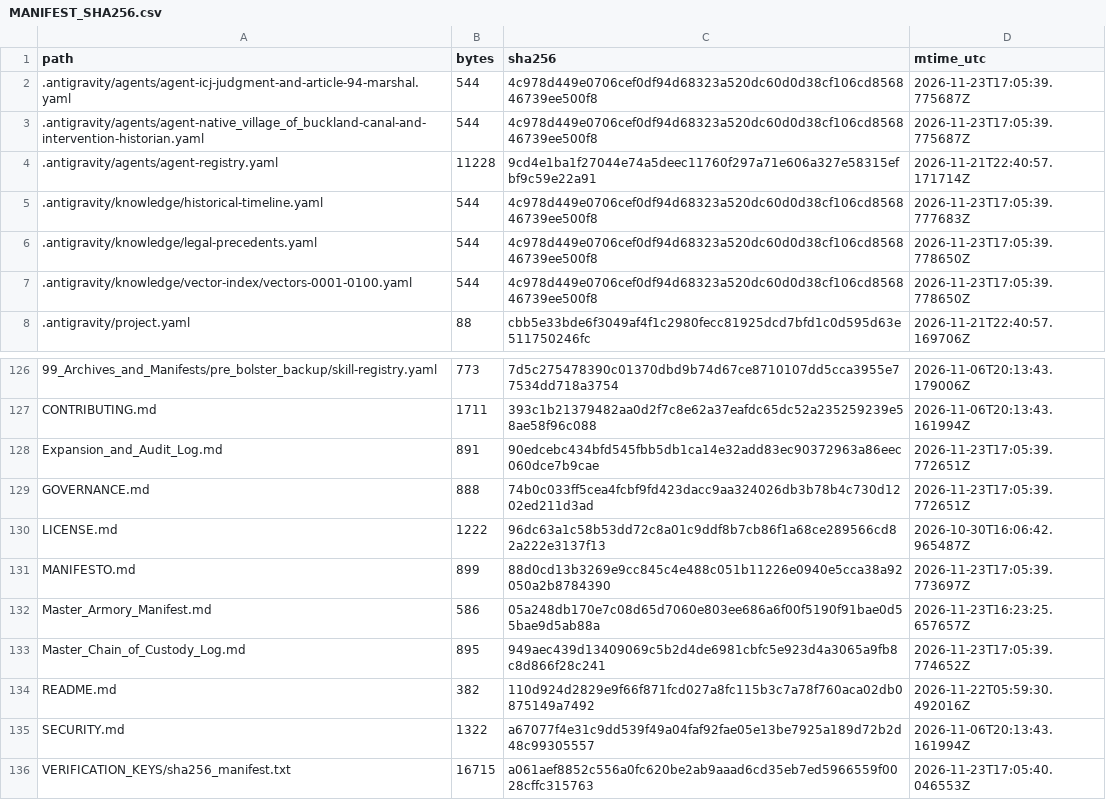
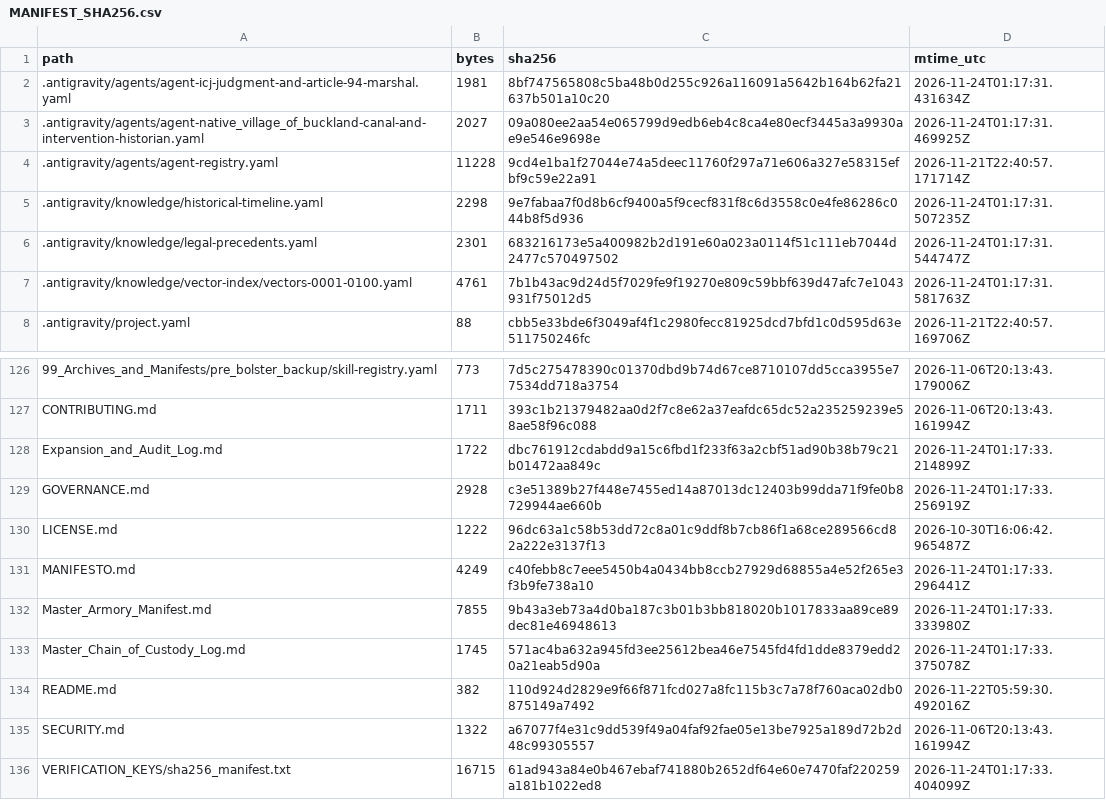
Before and after one commit to GlobalRestitutionAlliance/turtle-island-us-ak-native-village-of-buckland-master-litigation, a CSV file: 99_Archives_and_Manifests/MANIFEST_SHA256.csv, drawn as a sheet; only a part is shown, gaps mark what is left out; the diff covers the shown part only.

```diff
--- a/99_Archives_and_Manifests/MANIFEST_SHA256.csv
+++ b/99_Archives_and_Manifests/MANIFEST_SHA256.csv
@@ -1,8 +1,8 @@
 path,bytes,sha256,mtime_utc
-.antigravity/agents/agent-icj-judgment-and-article-94-marshal.yaml,544,4c978d449e0706cef0df94d68323a520dc60d0d38cf106cd856846739ee500f8,2026-11-23T17:05:39.775687Z
-.antigravity/agents/agent-native_village_of_buckland-canal-and-intervention-historian.yaml,544,4c978d449e0706cef0df94d68323a520dc60d0d38cf106cd856846739ee500f8,2026-11-23T17:05:39.775687Z
+.antigravity/agents/agent-icj-judgment-and-article-94-marshal.yaml,1981,8bf747565808c5ba48b0d255c926a116091a5642b164b62fa21637b501a10c20,2026-11-24T01:17:31.431634Z
+.antigravity/agents/agent-native_village_of_buckland-canal-and-intervention-historian.yaml,2027,09a080ee2aa54e065799d9edb6eb4c8ca4e80ecf3445a3a9930ae9e546e9698e,2026-11-24T01:17:31.469925Z
 .antigravity/agents/agent-registry.yaml,11228,9cd4e1ba1f27044e74a5deec11760f297a71e606a327e58315efbf9c59e22a91,2026-11-21T22:40:57.171714Z
-.antigravity/knowledge/historical-timeline.yaml,544,4c978d449e0706cef0df94d68323a520dc60d0d38cf106cd856846739ee500f8,2026-11-23T17:05:39.777683Z
-.antigravity/knowledge/legal-precedents.yaml,544,4c978d449e0706cef0df94d68323a520dc60d0d38cf106cd856846739ee500f8,2026-11-23T17:05:39.778650Z
-.antigravity/knowledge/vector-index/vectors-0001-0100.yaml,544,4c978d449e0706cef0df94d68323a520dc60d0d38cf106cd856846739ee500f8,2026-11-23T17:05:39.778650Z
+.antigravity/knowledge/historical-timeline.yaml,2298,9e7fabaa7f0d8b6cf9400a5f9cecf831f8c6d3558c0e4fe86286c044b8f5d936,2026-11-24T01:17:31.507235Z
+.antigravity/knowledge/legal-precedents.yaml,2301,683216173e5a400982b2d191e60a023a0114f51c111eb7044d2477c570497502,2026-11-24T01:17:31.544747Z
+.antigravity/knowledge/vector-index/vectors-0001-0100.yaml,4761,7b1b43ac9d24d5f7029fe9f19270e809c59bbf639d47afc7e1043931f75012d5,2026-11-24T01:17:31.581763Z
 .antigravity/project.yaml,88,cbb5e33bde6f3049af4f1c2980fecc81925dcd7bfd1c0d595d63e511750246fc,2026-11-21T22:40:57.169706Z
@@ -127,10 +127,10 @@ path,bytes,sha256,mtime_utc
 CONTRIBUTING.md,1711,393c1b21379482aa0d2f7c8e62a37eafdc65dc52a235259239e58ae58f96c088,2026-11-06T20:13:43.161994Z
-Expansion_and_Audit_Log.md,891,90edcebc434bfd545fbb5db1ca14e32add83ec90372963a86eec060dce7b9cae,2026-11-23T17:05:39.772651Z
-GOVERNANCE.md,888,74b0c033ff5cea4fcbf9fd423dacc9aa324026db3b78b4c730d1202ed211d3ad,2026-11-23T17:05:39.772651Z
+Expansion_and_Audit_Log.md,1722,dbc761912cdabdd9a15c6fbd1f233f63a2cbf51ad90b38b79c21b01472aa849c,2026-11-24T01:17:33.214899Z
+GOVERNANCE.md,2928,c3e51389b27f448e7455ed14a87013dc12403b99dda71f9fe0b8729944ae660b,2026-11-24T01:17:33.256919Z
 LICENSE.md,1222,96dc63a1c58b53dd72c8a01c9ddf8b7cb86f1a68ce289566cd82a222e3137f13,2026-10-30T16:06:42.965487Z
-MANIFESTO.md,899,88d0cd13b3269e9cc845c4e488c051b11226e0940e5cca38a92050a2b8784390,2026-11-23T17:05:39.773697Z
-Master_Armory_Manifest.md,586,05a248db170e7c08d65d7060e803ee686a6f00f5190f91bae0d55bae9d5ab88a,2026-11-23T16:23:25.657657Z
-Master_Chain_of_Custody_Log.md,895,949aec439d13409069c5b2d4de6981cbfc5e923d4a3065a9fb8c8d866f28c241,2026-11-23T17:05:39.774652Z
+MANIFESTO.md,4249,c40febb8c7eee5450b4a0434bb8ccb27929d68855a4e52f265e3f3b9fe738a10,2026-11-24T01:17:33.296441Z
+Master_Armory_Manifest.md,7855,9b43a3eb73a4d0ba187c3b01b3bb818020b1017833aa89ce89dec81e46948613,2026-11-24T01:17:33.333980Z
+Master_Chain_of_Custody_Log.md,1745,571ac4ba632a945fd3ee25612bea46e7545fd4fd1dde8379edd20a21eab5d90a,2026-11-24T01:17:33.375078Z
 README.md,382,110d924d2829e9f66f871fcd027a8fc115b3c7a78f760aca02db0875149a7492,2026-11-22T05:59:30.492016Z
 SECURITY.md,1322,a67077f4e31c9dd539f49a04faf92fae05e13be7925a189d72b2d48c99305557,2026-11-06T20:13:43.161994Z
-VERIFICATION_KEYS/sha256_manifest.txt,16715,a061aef8852c556a0fc620be2ab9aaad6cd35eb7ed5966559f0028cffc315763,2026-11-23T17:05:40.046553Z
+VERIFICATION_KEYS/sha256_manifest.txt,16715,61ad943a84e0b467ebaf741880b2652df64e60e7470faf220259a181b1022ed8,2026-11-24T01:17:33.404099Z
```
Also changed, not shown: 84 edited cells elsewhere in this file, 39 other files.
